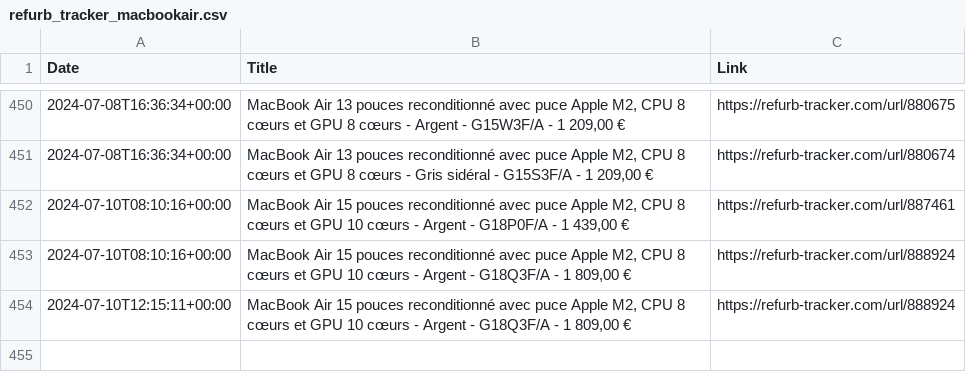
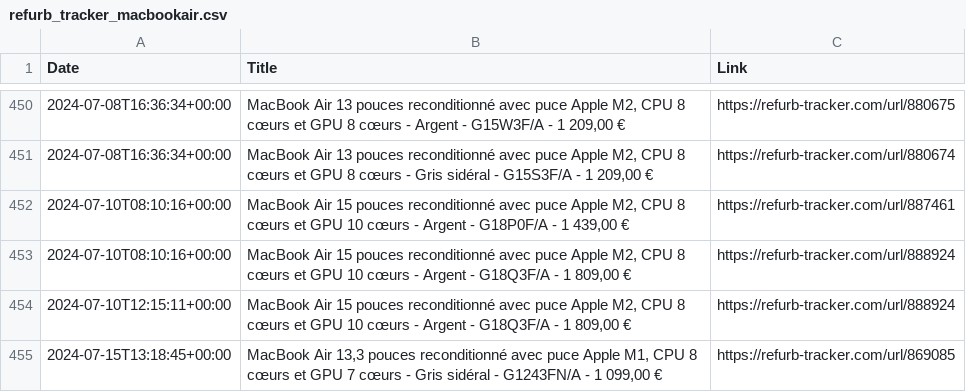
Before and after one commit to felconmar/refurb-tracker-history, a CSV file: data/fr/refurb_tracker_macbookair.csv, drawn as a sheet; only a part is shown, gaps mark what is left out; the diff names each change by its address in the sheet, - before the commit and + after, or states it on an @@ line.

```diff
--- a/data/fr/refurb_tracker_macbookair.csv
+++ b/data/fr/refurb_tracker_macbookair.csv
+row 455: 2024-07-15T13:18:45+00:00 | MacBook Air 13,3 pouces reconditionné avec puce Apple M1, CPU 8 cœurs et GPU 7 cœurs - Gris sidéral - G1243FN/A - 1 099,00 € | https://refurb-tracker.com/url/869085
```
Also changed, not shown: data/cn/refurb_tracker_macbookair.csv, data/cn/refurb_tracker_macstudio.csv, 2 other files.
